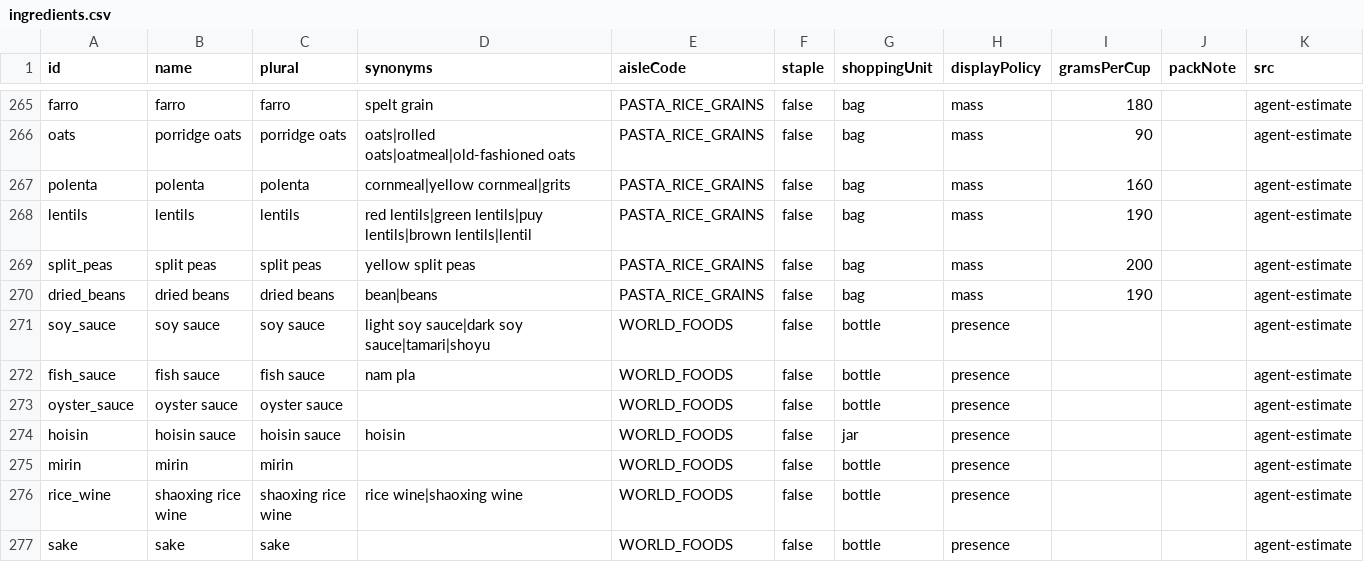
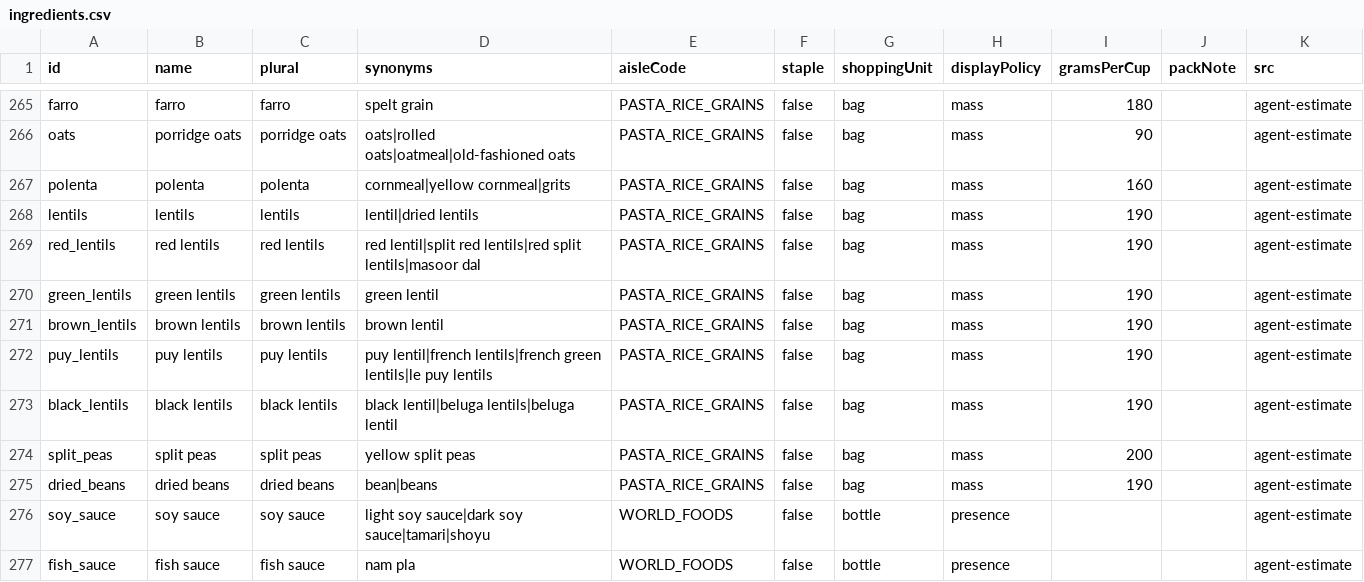
Before and after one commit to Robert4lyf/HyperShop, a CSV file: catalog/ingredients.csv, drawn as a sheet; only a part is shown, gaps mark what is left out; the shorter side is filled out with more unchanged rows.

```diff
--- a/catalog/ingredients.csv
+++ b/catalog/ingredients.csv
@@ -267,3 +267,8 @@ oats,porridge oats,porridge oats,oats|rolled oats|oatmeal|old-fashioned oats,PAS
 polenta,polenta,polenta,cornmeal|yellow cornmeal|grits,PASTA_RICE_GRAINS,false,bag,mass,160,,agent-estimate
-lentils,lentils,lentils,red lentils|green lentils|puy lentils|brown lentils|lentil,PASTA_RICE_GRAINS,false,bag,mass,190,,agent-estimate
+lentils,lentils,lentils,lentil|dried lentils,PASTA_RICE_GRAINS,false,bag,mass,190,,agent-estimate
+red_lentils,red lentils,red lentils,red lentil|split red lentils|red split lentils|masoor dal,PASTA_RICE_GRAINS,false,bag,mass,190,,agent-estimate
+green_lentils,green lentils,green lentils,green lentil,PASTA_RICE_GRAINS,false,bag,mass,190,,agent-estimate
+brown_lentils,brown lentils,brown lentils,brown lentil,PASTA_RICE_GRAINS,false,bag,mass,190,,agent-estimate
+puy_lentils,puy lentils,puy lentils,puy lentil|french lentils|french green lentils|le puy lentils,PASTA_RICE_GRAINS,false,bag,mass,190,,agent-estimate
+black_lentils,black lentils,black lentils,black lentil|beluga lentils|beluga lentil,PASTA_RICE_GRAINS,false,bag,mass,190,,agent-estimate
 split_peas,split peas,split peas,yellow split peas,PASTA_RICE_GRAINS,false,bag,mass,200,,agent-estimate
```
Also changed, not shown: android/core/src/main/resources/catalog/catalog.tsv, catalog/synonyms.csv, 3 other files.
